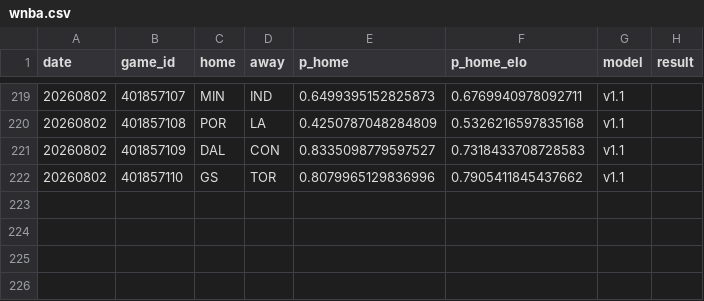
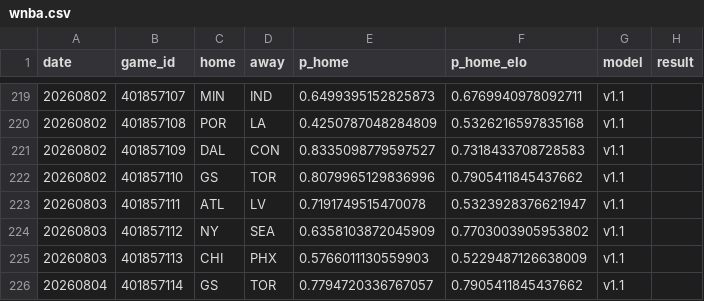
Before and after one commit to azcal/forecasting-lab, a CSV file: data/wnba.csv, drawn as a sheet; only a part is shown, gaps mark what is left out.

```diff
--- a/data/wnba.csv
+++ b/data/wnba.csv
@@ -222 +222,5 @@ date,game_id,home,away,p_home,p_home_elo,model,result
 20260802,401857110,GS,TOR,0.8079965129836996,0.7905411845437662,v1.1,
+20260803,401857111,ATL,LV,0.7191749515470078,0.5323928376621947,v1.1,
+20260803,401857112,NY,SEA,0.6358103872045909,0.7703003905953802,v1.1,
+20260803,401857113,CHI,PHX,0.5766011130559903,0.5229487126638009,v1.1,
+20260804,401857114,GS,TOR,0.7794720336767057,0.7905411845437662,v1.1,
```
Also changed, not shown: data/mma.csv, data/props.csv.
